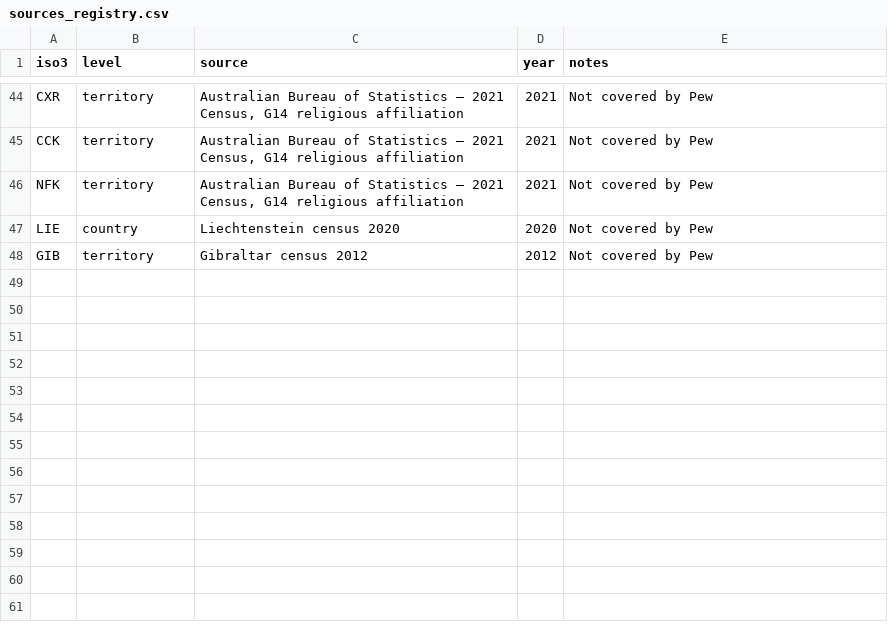
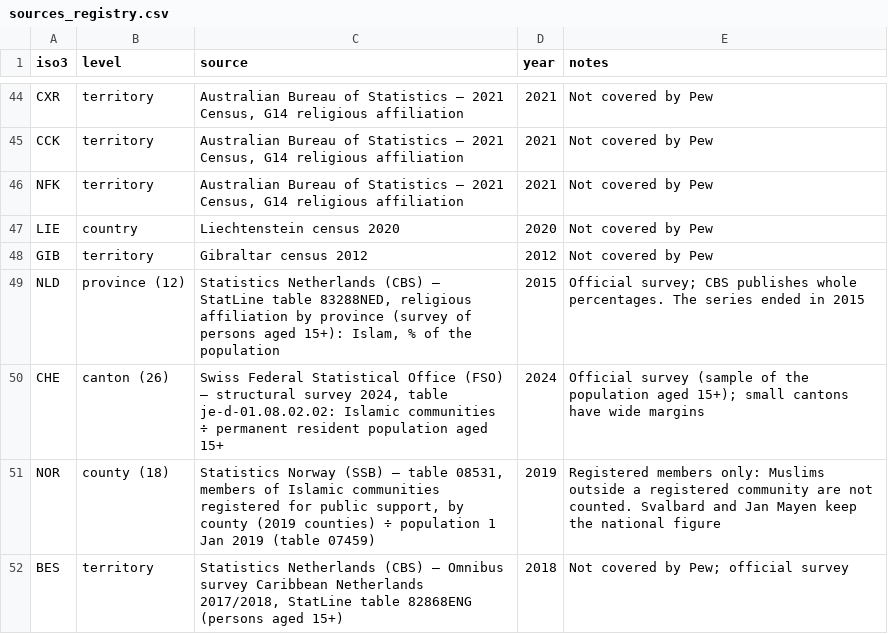
Before and after one commit to HenryPrzygocki/world-muslim-population, a CSV file: pipeline/data/sources_registry.csv, drawn as a sheet; only a part is shown, gaps mark what is left out.

```diff
--- a/pipeline/data/sources_registry.csv
+++ b/pipeline/data/sources_registry.csv
@@ -48 +48,5 @@ LIE,country,Liechtenstein census 2020,2020,Not covered by Pew
 GIB,territory,Gibraltar census 2012,2012,Not covered by Pew
+NLD,province (12),"Statistics Netherlands (CBS) — StatLine table 83288NED, religious affiliation by province (survey of persons aged 15+): Islam, % of the population",2015,Official survey; CBS publishes whole percentages. The series ended in 2015
+CHE,canton (26),"Swiss Federal Statistical Office (FSO) — structural survey 2024, table je-d-01.08.02.02: Islamic communities ÷ permanent resident population aged 15+",2024,Official survey (sample of the population aged 15+); small cantons have wide margins
+NOR,county (18),"Statistics Norway (SSB) — table 08531, members of Islamic communities registered for public support, by county (2019 counties) ÷ population 1 Jan 2019 (table 07459)",2019,Registered members only: Muslims outside a registered community are not counted. Svalbard and Jan Mayen keep the national figure
+BES,territory,"Statistics Netherlands (CBS) — Omnibus survey Caribbean Netherlands 2017/2018, StatLine table 82868ENG (persons aged 15+)",2018,Not covered by Pew; official survey
```
Also changed, not shown: pipeline/data/territories.csv, 24 other files.
